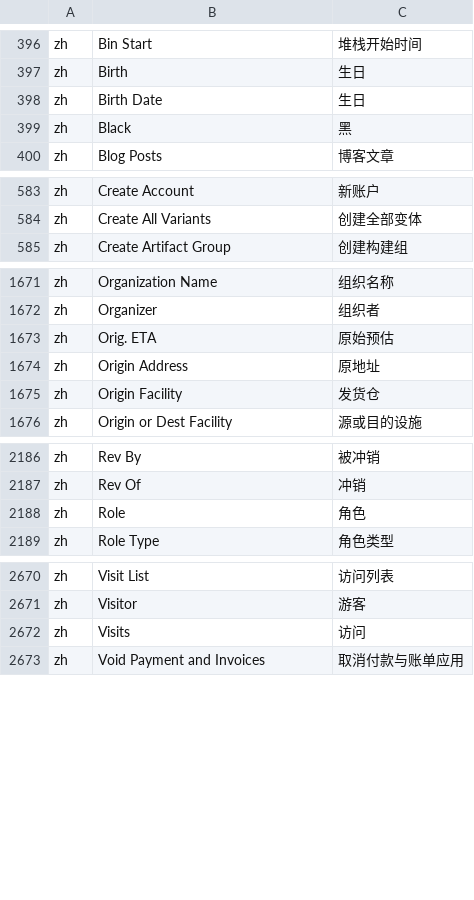
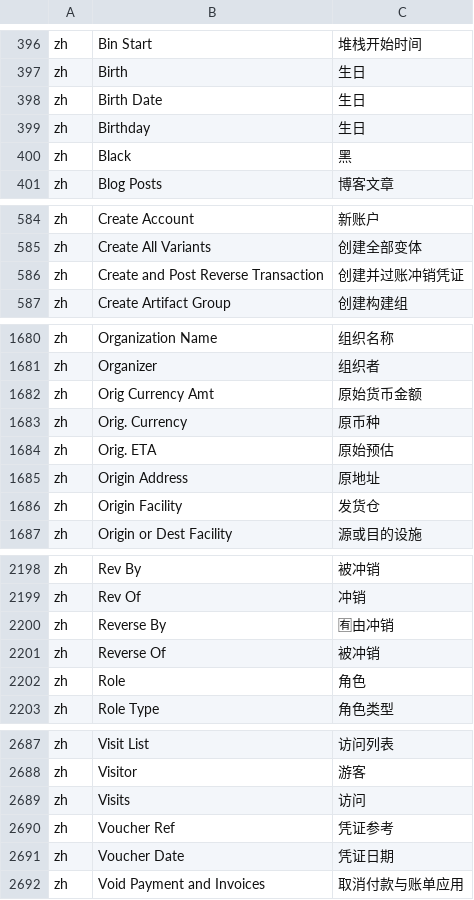
Before and after one commit to hellozhangwei/moqui-zh, a CSV file: data/ScreenL10nZh.csv, drawn as a sheet; only a part is shown, gaps mark what is left out; the diff covers the shown part only.

Commit message:
Add some translations

```diff
--- a/data/ScreenL10nZh.csv
+++ b/data/ScreenL10nZh.csv
@@ -398,2 +398,3 @@ zh,Birth,生日
 zh,Birth Date,生日
+zh,Birthday,生日
 zh,Black,黑
@@ -584,2 +585,3 @@ zh,Create Account,新账户
 zh,Create All Variants,创建全部变体
+zh,Create and Post Reverse Transaction,创建并过账冲销凭证
 zh,Create Artifact Group,创建构建组
@@ -1672,2 +1681,4 @@ zh,Organization Name,组织名称
 zh,Organizer,组织者
+zh,Orig Currency Amt,原始货币金额
+zh,Orig. Currency,原币种
 zh,Orig. ETA,原始预估
@@ -2187,2 +2199,4 @@ zh,Rev By,被冲销
 zh,Rev Of,冲销
+zh,Reverse By,🈶由冲销
+zh,Reverse Of,被冲销
 zh,Role,角色
@@ -2672,2 +2689,4 @@ zh,Visitor,游客
 zh,Visits,访问
+zh,Voucher Ref,凭证参考
+zh,Voucher Date,凭证日期
 zh,Void Payment and Invoices,取消付款与账单应用
```
Also changed, not shown: 11 added rows elsewhere in this file.
